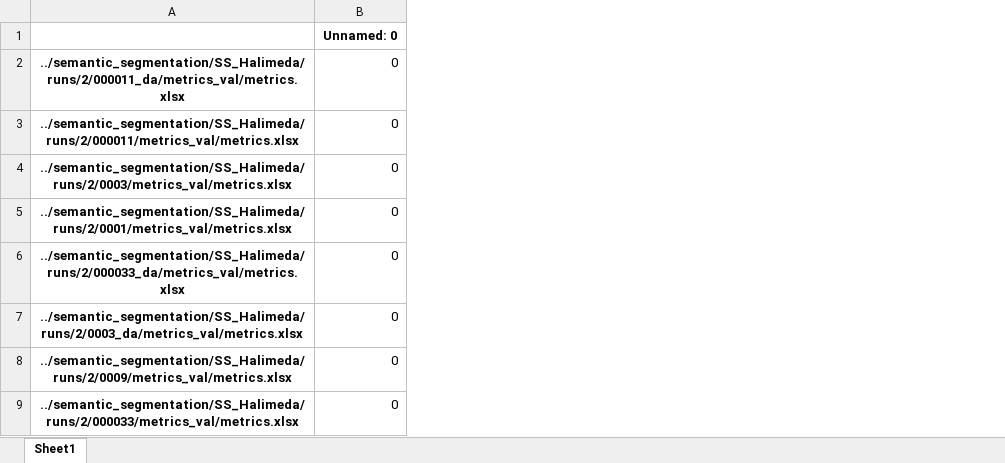
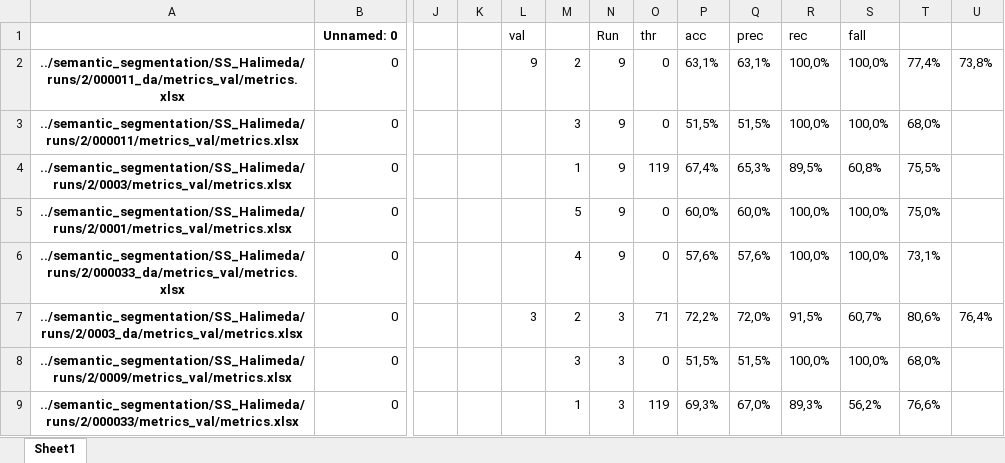
Before and after one commit to srv/Halimeda, an Excel workbook: results/metrics_ss_unified.xlsx, sheet Sheet1, drawn as a sheet; only a part is shown, gaps mark what is left out; values as stored, in another font and other column widths than the file's, no borders; the diff names each change by its address in the sheet, - before the commit and + after, or states it on an @@ line.

Commit message:
results ss and auc

```diff
--- a/results/metrics_ss_unified.xlsx (sheet Sheet1)
+++ b/results/metrics_ss_unified.xlsx (sheet Sheet1)
+column J, empty
+column K, empty
+column L, rows 1-7: val | 9 |  |  |  |  | 3
+column M, rows 2-9: 2 | 3 | 1 | 5 | 4 | 2 | 3 | 1
+column N, rows 1-9: Run | 9 | 9 | 9 | 9 | 9 | 3 | 3 | 3
+column O, rows 1-9: thr | 0 | 0 | 119 | 0 | 0 | 71 | 0 | 119
+column P, rows 1-9: acc | 63,1% | 51,5% | 67,4% | 60,0% | 57,6% | 72,2% | 51,5% | 69,3%
+column Q, rows 1-9: prec | 63,1% | 51,5% | 65,3% | 60,0% | 57,6% | 72,0% | 51,5% | 67,0%
+column R, rows 1-9: rec | 100,0% | 100,0% | 89,5% | 100,0% | 100,0% | 91,5% | 100,0% | 89,3%
+column S, rows 1-9: fall | 100,0% | 100,0% | 60,8% | 100,0% | 100,0% | 60,7% | 100,0% | 56,2%
+column T, rows 2-9: 77,4% | 68,0% | 75,5% | 75,0% | 73,1% | 80,6% | 68,0% | 76,6%
+column U, rows 2-7: 73,8% |  |  |  |  | 76,4%
```
Also changed, not shown: 5 other files.
